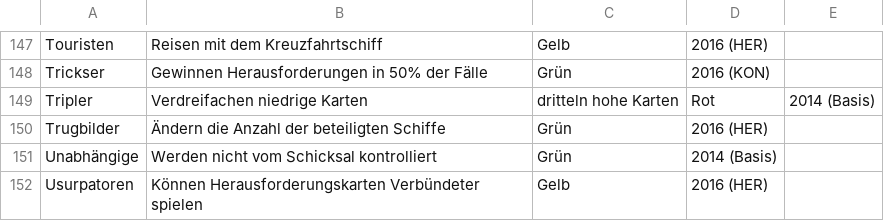
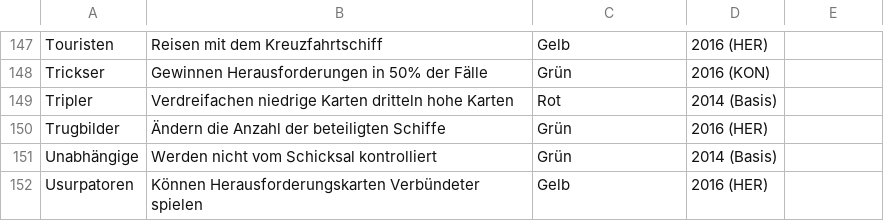
Before and after one commit to BitorVarbosa/BitorVarbosa.github.io, a CSV file: cosmic-encounter-alien-list-de.csv, drawn as a sheet; only a part is shown, gaps mark what is left out; the diff covers the shown part only.

```diff
--- a/cosmic-encounter-alien-list-de.csv
+++ b/cosmic-encounter-alien-list-de.csv
@@ -148,3 +148,3 @@ Touristen,Reisen mit dem Kreuzfahrtschiff,Gelb,2016 (HER)
 Trickser,Gewinnen Herausforderungen in 50% der Fälle,Grün,2016 (KON)
-Tripler,Verdreifachen niedrige Karten, dritteln hohe Karten,Rot,2014 (Basis)
+Tripler,Verdreifachen niedrige Karten dritteln hohe Karten,Rot,2014 (Basis)
 Trugbilder,Ändern die Anzahl der beteiligten Schiffe,Grün,2016 (HER)
```
Also changed, not shown: 1 added row, 1 removed row and 24 edited cells elsewhere in this file.
